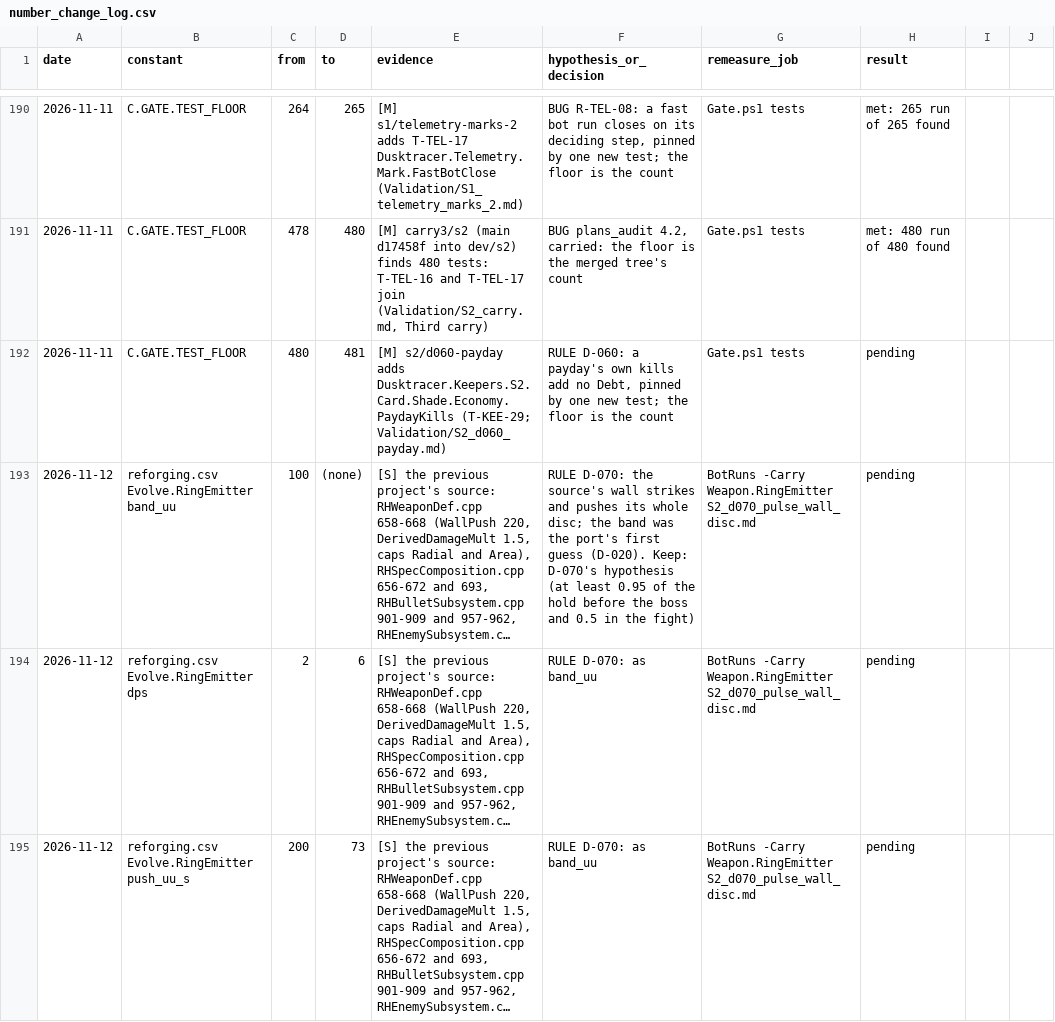
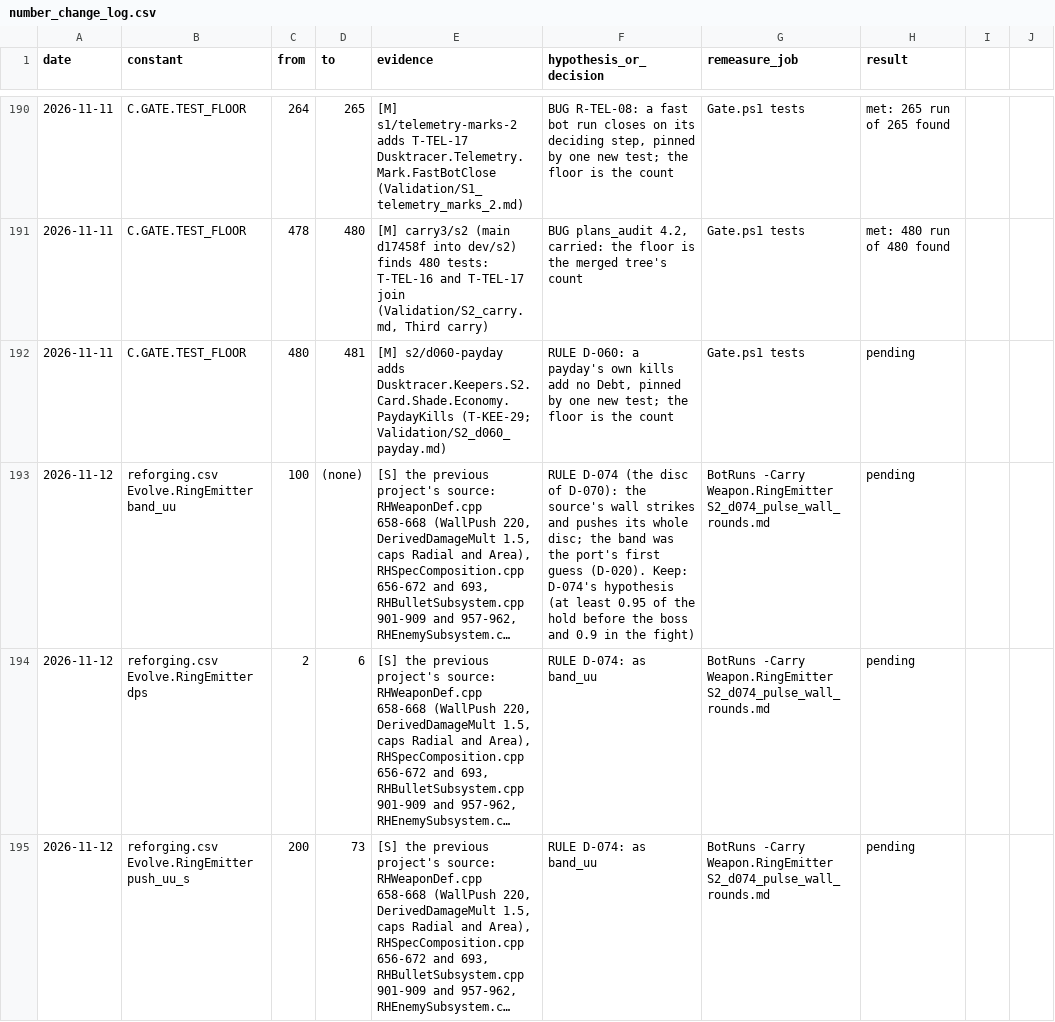
Before and after one commit to AaronJin0323/RogueGame, a CSV file: Docs/number_change_log.csv, drawn as a sheet; only a part is shown, gaps mark what is left out; long unchanged cells end in …; the diff covers the shown part only; the diff names each change by its address in the sheet, - before the commit and + after, or states it on an @@ line.

```diff
--- a/Docs/number_change_log.csv
+++ b/Docs/number_change_log.csv
-F193 (hypothesis_or_decision): RULE D-070: the source's wall strikes and pushes its whole disc; the band was the port's first guess (D-020). Keep: D-070's hypothesis (at least 0.95 of the hold before the boss and 0.5 in the…
+F193 (hypothesis_or_decision): RULE D-074 (the disc of D-070): the source's wall strikes and pushes its whole disc; the band was the port's first guess (D-020). Keep: D-074's hypothesis (at least 0.95 of the hold before the boss and 0.9 in the…
-G193:G195 (remeasure_job): …-Carry Weapon.RingEmitter S2_d070_pulse_wall_disc.md
+G193:G195 (remeasure_job): …-Carry Weapon.RingEmitter S2_d074_pulse_wall_rounds.md
-F194:F195 (hypothesis_or_decision): RULE D-070: as band_uu
+F194:F195 (hypothesis_or_decision): RULE D-074: as band_uu
```
Also changed, not shown: 1 removed row and 6 edited cells elsewhere in this file, Docs/09_Catalog/flag_compat.csv, Docs/09_Catalog/reforging.csv, 11 other files.
